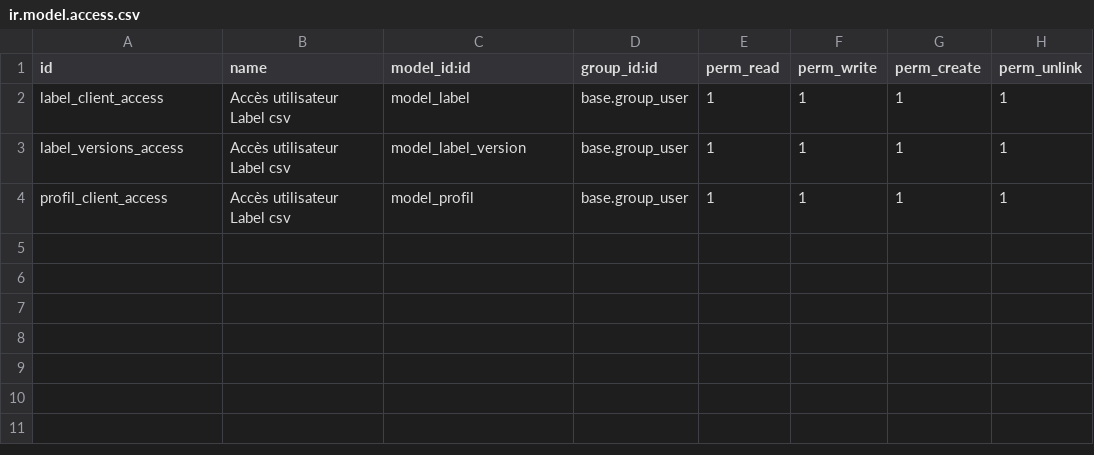
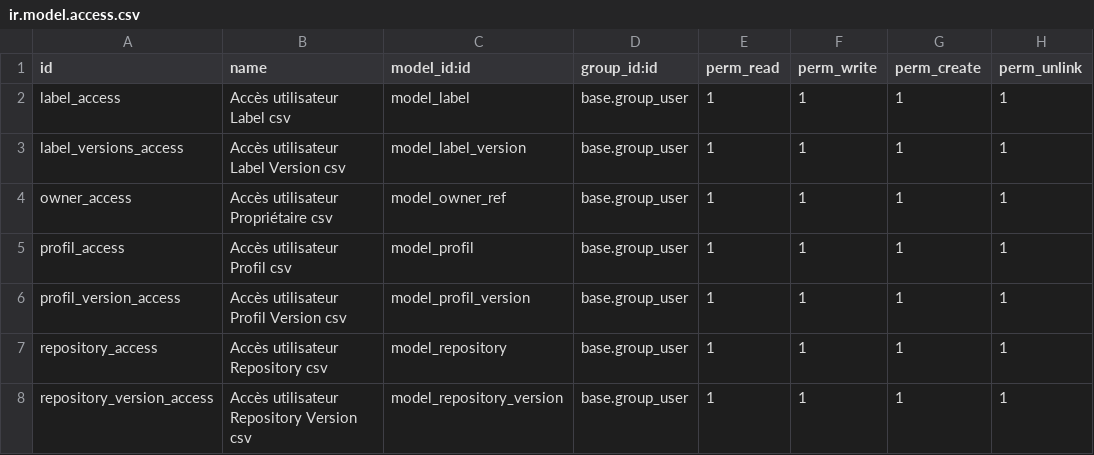
Before and after one commit to guyemInc/odoo_custom, a CSV file: essai/security/ir.model.access.csv, drawn as a sheet.

Commit message:
Module Essai. Add Class label_version, profil_version, repository_version with Tree_view in Parent model and accessibility throught Projects menu

```diff
--- a/essai/security/ir.model.access.csv
+++ b/essai/security/ir.model.access.csv
@@ -1,4 +1,8 @@
 id,name,model_id:id,group_id:id,perm_read,perm_write,perm_create,perm_unlink
-label_client_access,Accès utilisateur Label csv,model_label,base.group_user,1,1,1,1
-label_versions_access,Accès utilisateur Label csv,model_label_version,base.group_user,1,1,1,1
-profil_client_access,Accès utilisateur Label csv,model_profil,base.group_user,1,1,1,1
+label_access,Accès utilisateur Label csv,model_label,base.group_user,1,1,1,1
+label_versions_access,Accès utilisateur Label Version csv,model_label_version,base.group_user,1,1,1,1
+owner_access,Accès utilisateur Propriétaire csv,model_owner_ref,base.group_user,1,1,1,1
+profil_access,Accès utilisateur Profil csv,model_profil,base.group_user,1,1,1,1
+profil_version_access,Accès utilisateur Profil Version csv,model_profil_version,base.group_user,1,1,1,1
+repository_access,Accès utilisateur Repository csv,model_repository,base.group_user,1,1,1,1
+repository_version_access,Accès utilisateur Repository Version csv,model_repository_version,base.group_user,1,1,1,1
```
Also changed, not shown: 12 other files.
